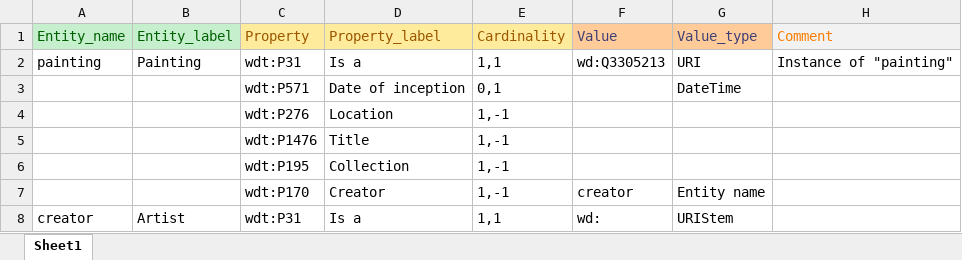
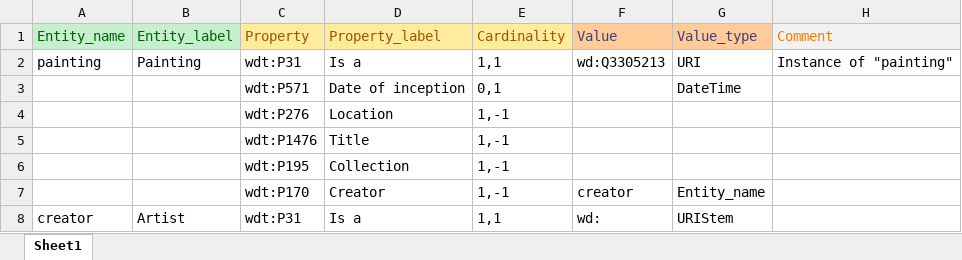
Before and after one commit to dcmi/dcap, an Excel workbook: painting/E130.xlsx, sheet Sheet1, drawn as a sheet; values as stored, in another font and other column widths than the file's, no borders; the diff names each change by its address in the sheet, - before the commit and + after, or states it on an @@ line.

```diff
--- a/painting/E130.xlsx (sheet Sheet1)
+++ b/painting/E130.xlsx (sheet Sheet1)
-G7: Entity name
+G7: Entity_name
```
Also changed, not shown: 2 other files.
